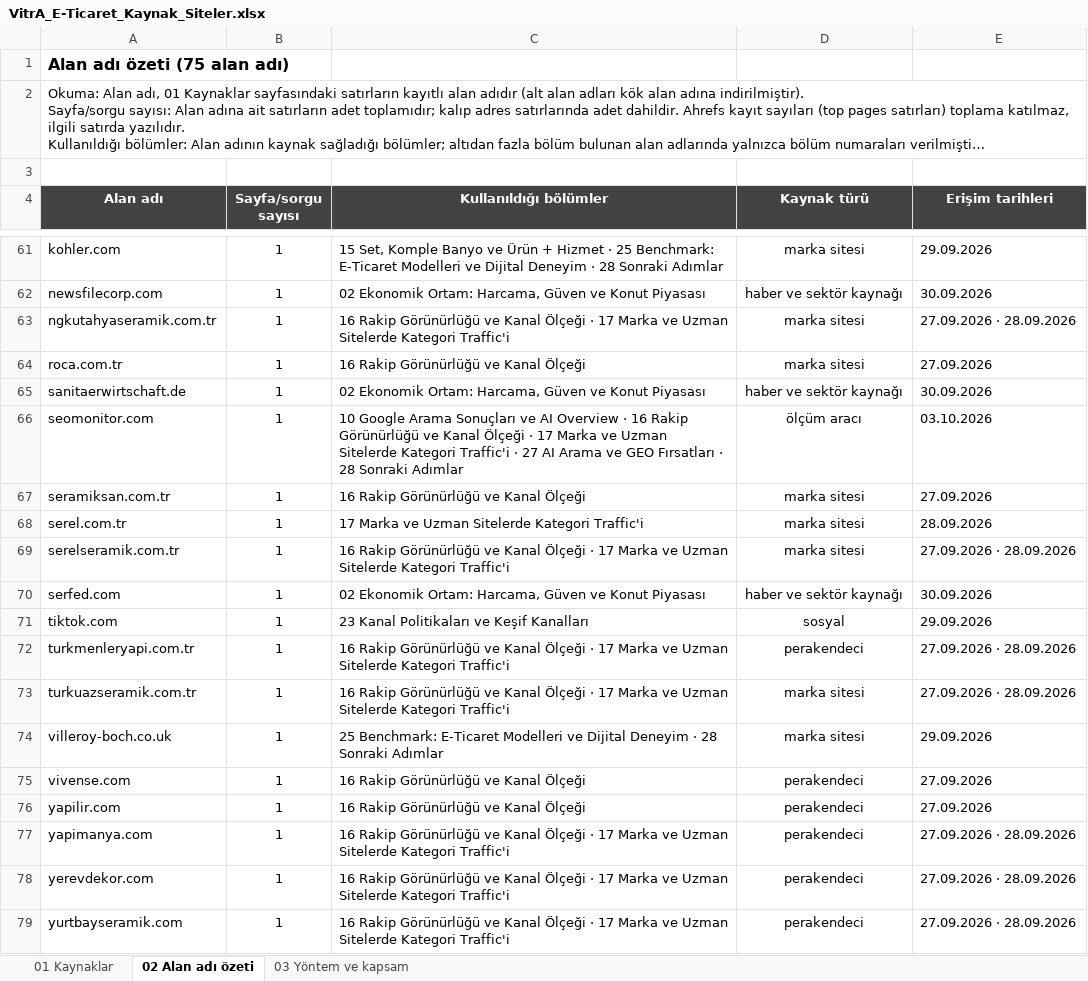
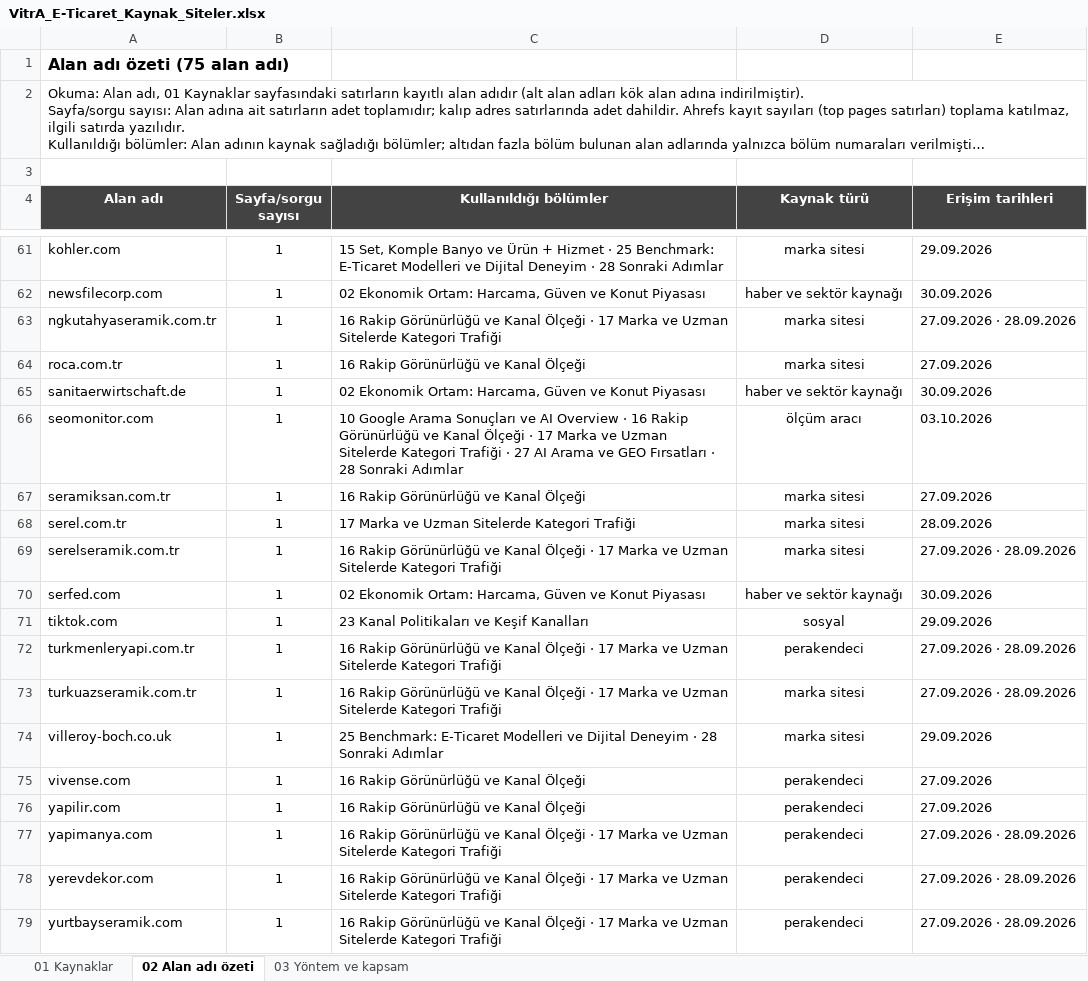
Before and after one commit to erdogan1ozdemir/vitra-e-ticaret-buyume-firsatlari, an Excel workbook: VitrA_E-Ticaret_Kaynak_Siteler.xlsx, sheet 02 Alan adı özeti, drawn as a sheet; only a part is shown, gaps mark what is left out; long unchanged cells end in …; values as stored, in another font and other column widths than the file's, no borders; the diff covers the shown part only; the diff names each change by its address in the sheet, - before the commit and + after, or states it on an @@ line.

```diff
--- a/VitrA_E-Ticaret_Kaynak_Siteler.xlsx (sheet 02 Alan adı özeti)
+++ b/VitrA_E-Ticaret_Kaynak_Siteler.xlsx (sheet 02 Alan adı özeti)
-C63 (Kullanıldığı bölümler): …Sitelerde Kategori Traffic'i
+C63 (Kullanıldığı bölümler): …Sitelerde Kategori Trafiği
-C66 (Kullanıldığı bölümler): …Sitelerde Kategori Traffic'i · 27…
+C66 (Kullanıldığı bölümler): …Sitelerde Kategori Trafiği · 27…
-C68 (Kullanıldığı bölümler): 17 Marka ve Uzman Sitelerde Kategori Traffic'i
+C68 (Kullanıldığı bölümler): 17 Marka ve Uzman Sitelerde Kategori Trafiği
-C69 (Kullanıldığı bölümler): …Sitelerde Kategori Traffic'i
+C69 (Kullanıldığı bölümler): …Sitelerde Kategori Trafiği
-C72:C73 (Kullanıldığı bölümler): …Sitelerde Kategori Traffic'i
+C72:C73 (Kullanıldığı bölümler): …Sitelerde Kategori Trafiği
-C77:C79 (Kullanıldığı bölümler): …Sitelerde Kategori Traffic'i
+C77:C79 (Kullanıldığı bölümler): …Sitelerde Kategori Trafiği
```
Also changed, not shown: 18 edited cells elsewhere in this sheet, sheet 01 Kaynaklar, sheet 03 Yöntem ve kapsam, VitrA_E-Ticaret_Buyume_Firsatlari.xlsx, 6 other files.
